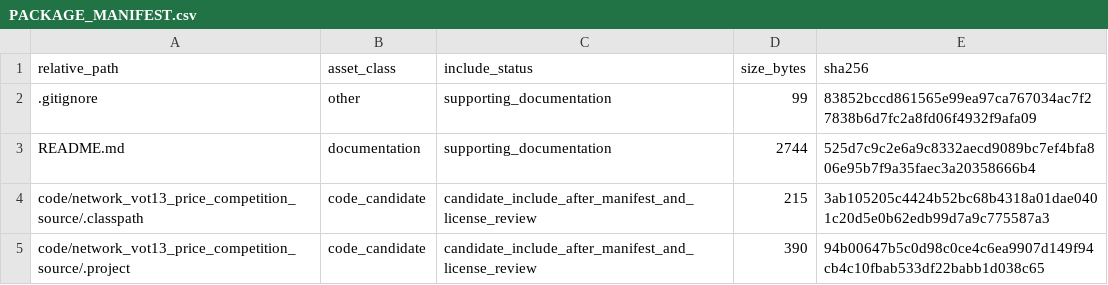
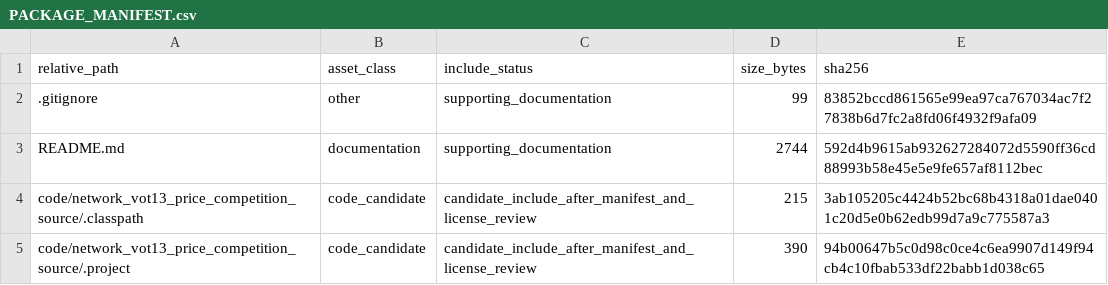
Before and after one commit to dlevinson/paper-2008-10-agent-based-model-of-price-competition-and-product-differentiation-on-congested-networ, a CSV file: PACKAGE_MANIFEST.csv, drawn as a sheet; only a part is shown.

Commit message:
Refresh package metadata after tracker rebuild

```diff
--- a/PACKAGE_MANIFEST.csv
+++ b/PACKAGE_MANIFEST.csv
@@ -2,3 +2,3 @@ relative_path,asset_class,include_status,size_bytes,sha256
 .gitignore,other,supporting_documentation,99,83852bccd861565e99ea97ca767034ac7f27838b6d7fc2a8fd06f4932f9afa09
-README.md,documentation,supporting_documentation,2744,525d7c9c2e6a9c8332aecd9089bc7ef4bfa806e95b7f9a35faec3a20358666b4
+README.md,documentation,supporting_documentation,2744,592d4b9615ab932627284072d5590ff36cd88993b58e45e5e9fe657af8112bec
 code/network_vot13_price_competition_source/.classpath,code_candidate,candidate_include_after_manifest_and_license_review,215,3ab105205c4424b52bc68b4318a01dae0401c20d5e0b62edb99d7a9c775587a3
```
Also changed, not shown: 3 other files.
